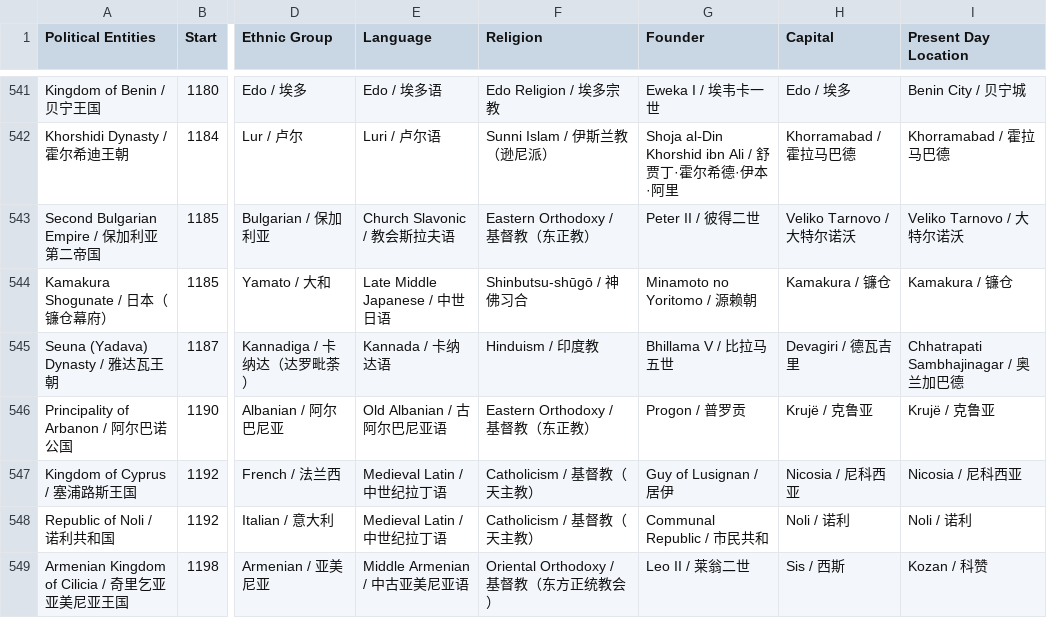
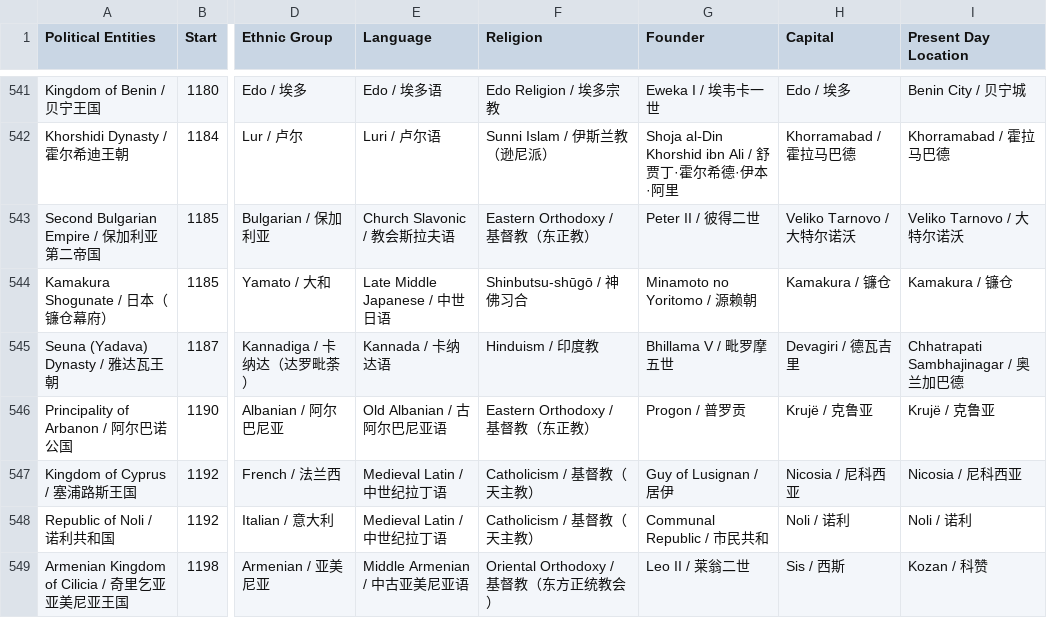
Before and after one commit to XuhuiJin1215/Historical-Polities, a CSV file: polities.csv, drawn as a sheet; only a part is shown, gaps mark what is left out; the diff names each change by its address in the sheet, - before the commit and + after, or states it on an @@ line.

Commit message:
Updated Seuna Dynasty

```diff
--- a/polities.csv
+++ b/polities.csv
-G545 (Founder): Bhillama V / 比拉马五世
+G545 (Founder): Bhillama V / 毗罗摩五世
```
